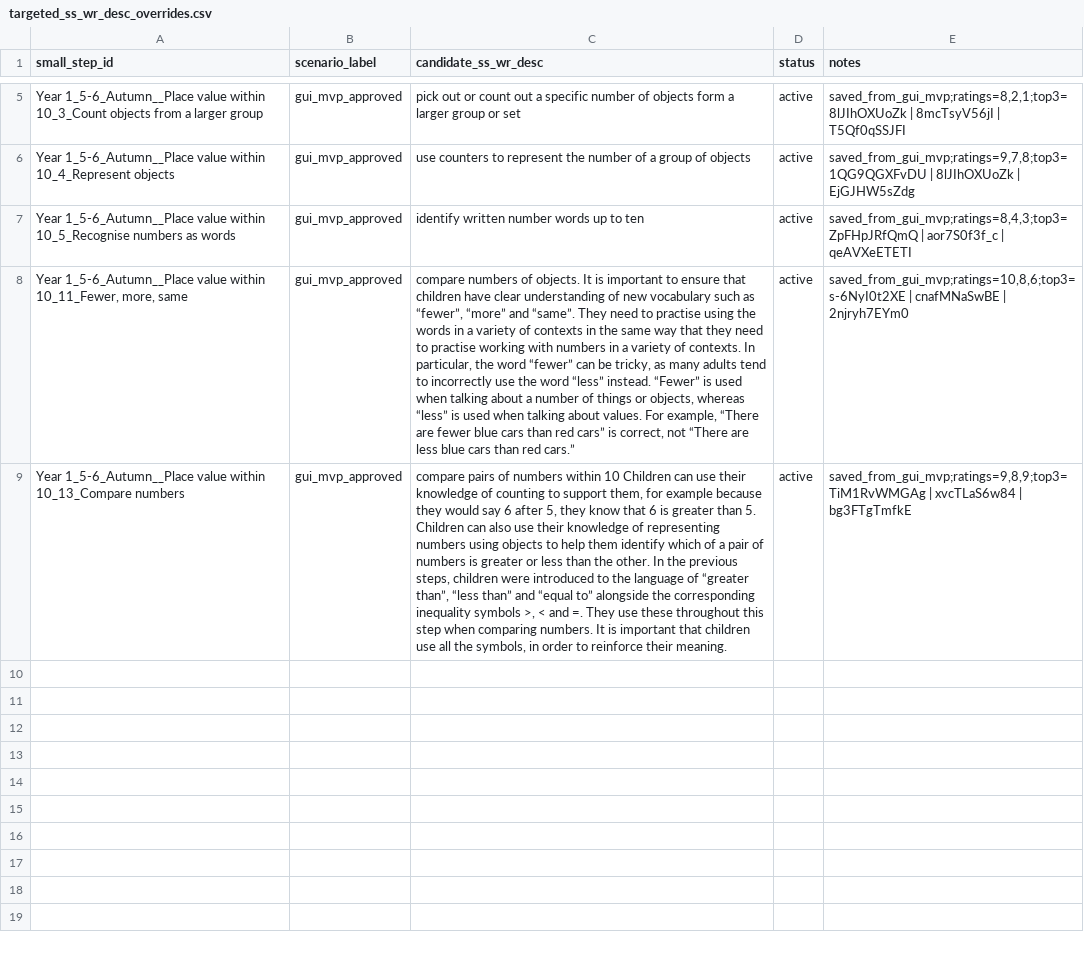
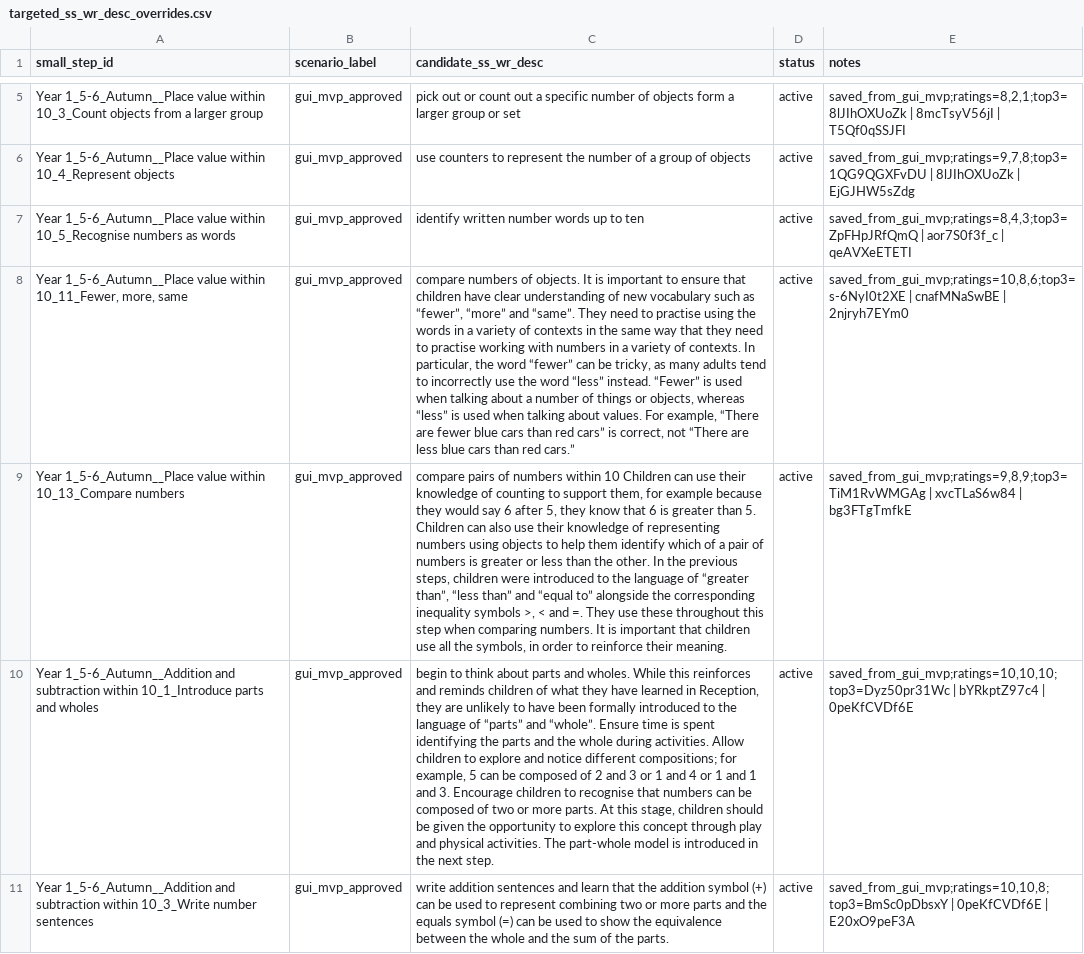
Before and after one commit to johnbrown-png/flipper-lite, a CSV file: qa/targeted_ss_wr_desc_overrides.csv, drawn as a sheet; only a part is shown, gaps mark what is left out; the diff names each change by its address in the sheet, - before the commit and + after, or states it on an @@ line.

```diff
--- a/qa/targeted_ss_wr_desc_overrides.csv
+++ b/qa/targeted_ss_wr_desc_overrides.csv
+row 10: Year 1_5-6_Autumn__Addition and subtraction within 10_1_Introduce parts and wholes | gui_mvp_approved | begin to think about parts and wholes. While this reinforces and reminds children of what they have learned in Reception, they are unlikely to have been formally introduced to the language of “parts” and “whole”. Ensure time is spent identifying the parts and the whole during activities. Allow children to explore and notice different compositions; for example, 5 can be composed of 2 and 3 or 1 and 4 or 1 and 1 and 3. Encourage children to recognise that numbers can be composed of two or more parts. At this stage, children should be given the opportunity to explore this concept through play and physical activities. The part-whole model is introduced in the next step. | active | saved_from_gui_mvp;ratings=10,10,10;top3=Dyz50pr31Wc | bYRkptZ97c4 | 0peKfCVDf6E
+row 11: Year 1_5-6_Autumn__Addition and subtraction within 10_3_Write number sentences | gui_mvp_approved | write addition sentences and learn that the addition symbol (+) can be used to represent combining two or more parts and the equals symbol (=) can be used to show the equivalence between the whole and the sum of the parts. | active | saved_from_gui_mvp;ratings=10,10,8;top3=BmSc0pDbsxY | 0peKfCVDf6E | E20xO9peF3A
```
Also changed, not shown: qa/approved_ss_wr_desc_candidates.csv, 2 other files.
